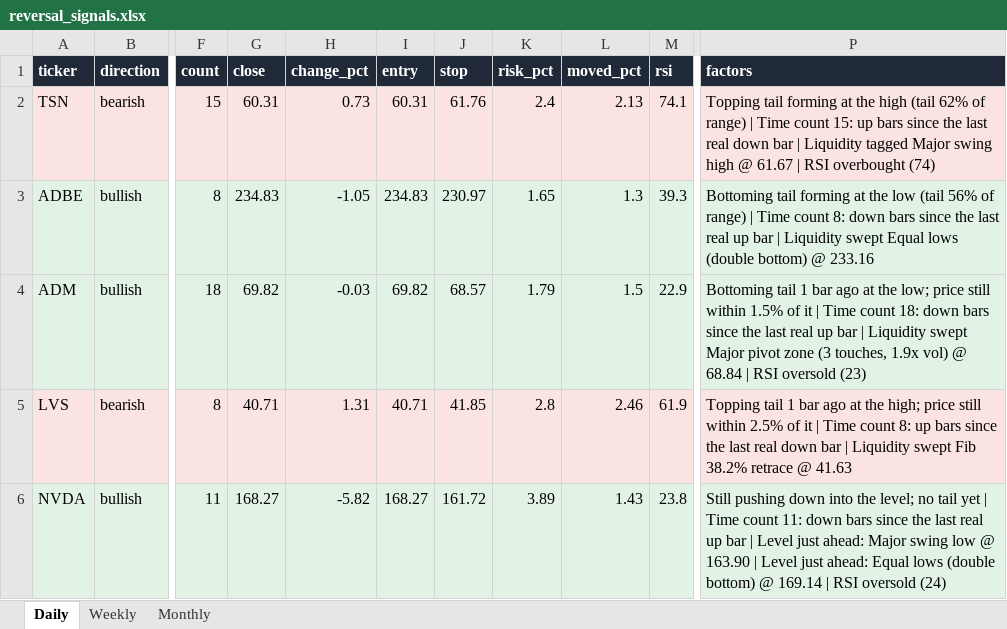
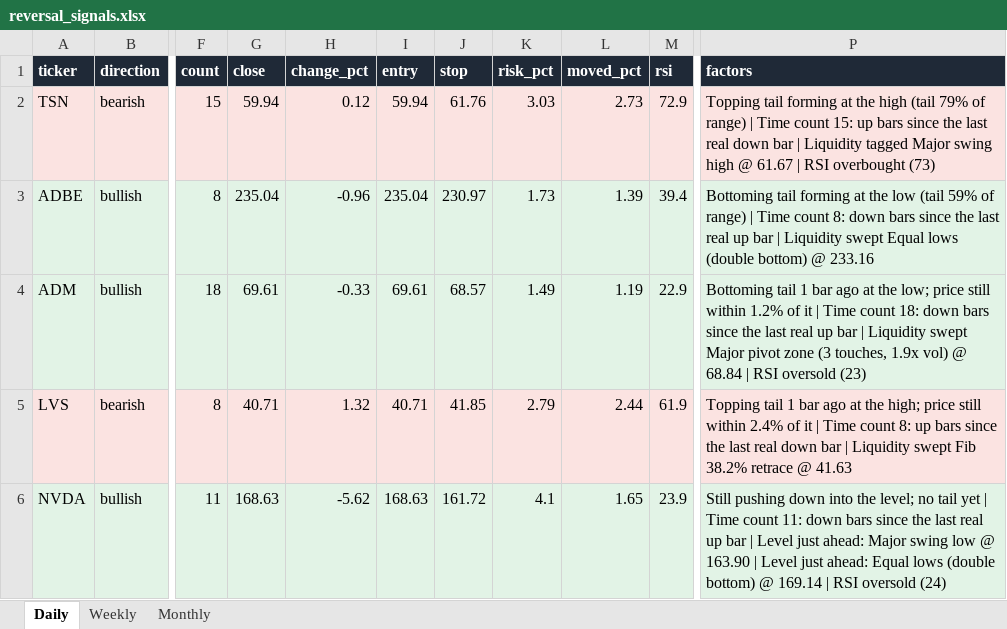
Before and after one commit to Ron1415/reversal-scanner, an Excel workbook: site/reversal_signals.xlsx, sheet Daily, drawn as a sheet; only a part is shown, gaps mark what is left out; values as stored, in another font and other column widths than the file's, no borders; the diff covers the shown part only; the diff names each change by its address in the sheet, - before the commit and + after, or states it on an @@ line.

```diff
--- a/site/reversal_signals.xlsx (sheet Daily)
+++ b/site/reversal_signals.xlsx (sheet Daily)
-G2 (close): 60.31
+G2 (close): 59.94
-H2 (change_pct): 0.73
+H2 (change_pct): 0.12
-I2 (entry): 60.31
+I2 (entry): 59.94
-K2 (risk_pct): 2.4
+K2 (risk_pct): 3.03
-L2 (moved_pct): 2.13
+L2 (moved_pct): 2.73
-M2 (rsi): 74.1
+M2 (rsi): 72.9
-P2 (factors): …high (tail 62% of range) | Time count 15: up bars since the last real down bar | Liquidity tagged Major swing high @ 61.67 | RSI overbought (74)
+P2 (factors): …high (tail 79% of range) | Time count 15: up bars since the last real down bar | Liquidity tagged Major swing high @ 61.67 | RSI overbought (73)
-G3 (close): 234.83
+G3 (close): 235.04
-H3 (change_pct): -1.05
+H3 (change_pct): -0.96
-I3 (entry): 234.83
+I3 (entry): 235.04
-K3 (risk_pct): 1.65
+K3 (risk_pct): 1.73
-L3 (moved_pct): 1.3
+L3 (moved_pct): 1.39
-M3 (rsi): 39.3
+M3 (rsi): 39.4
-P3 (factors): …low (tail 56% of range)…
+P3 (factors): …low (tail 59% of range)…
-G4 (close): 69.82
+G4 (close): 69.61
-H4 (change_pct): -0.03
+H4 (change_pct): -0.33
-I4 (entry): 69.82
+I4 (entry): 69.61
-K4 (risk_pct): 1.79
+K4 (risk_pct): 1.49
-L4 (moved_pct): 1.5
+L4 (moved_pct): 1.19
-P4 (factors): …still within 1.5% of it…
+P4 (factors): …still within 1.2% of it…
-H5 (change_pct): 1.31
+H5 (change_pct): 1.32
-K5 (risk_pct): 2.8
+K5 (risk_pct): 2.79
-L5 (moved_pct): 2.46
+L5 (moved_pct): 2.44
-P5 (factors): …still within 2.5% of it…
+P5 (factors): …still within 2.4% of it…
-G6 (close): 168.27
+G6 (close): 168.63
-H6 (change_pct): -5.82
+H6 (change_pct): -5.62
-I6 (entry): 168.27
+I6 (entry): 168.63
-K6 (risk_pct): 3.89
+K6 (risk_pct): 4.1
-L6 (moved_pct): 1.43
+L6 (moved_pct): 1.65
-M6 (rsi): 23.8
+M6 (rsi): 23.9
```
Also changed, not shown: 1 added row, 1 removed row and 24 edited cells elsewhere in this sheet, 7 other files.
